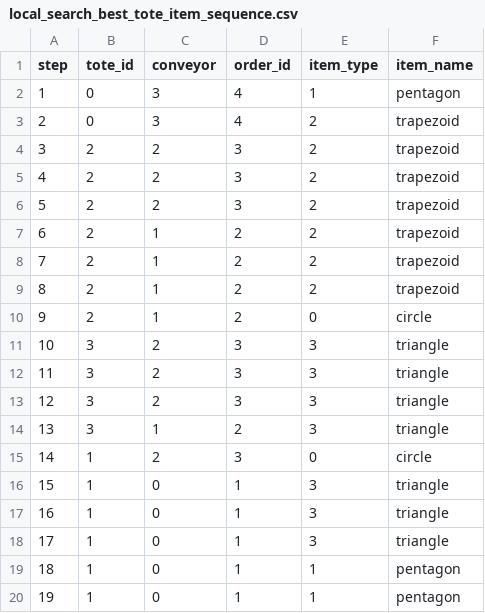
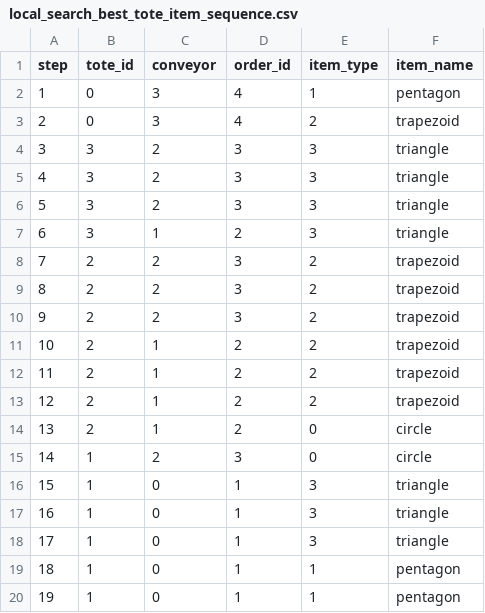
Before and after one commit to nikonlikes/MSE443-Module-3, a CSV file: local_search/scripts/local_search_best_tote_item_sequence.csv, drawn as a sheet.

```diff
--- a/local_search/scripts/local_search_best_tote_item_sequence.csv
+++ b/local_search/scripts/local_search_best_tote_item_sequence.csv
@@ -3,13 +3,13 @@ step,tote_id,conveyor,order_id,item_type,item_name
 2,0,3,4,2,trapezoid
-3,2,2,3,2,trapezoid
-4,2,2,3,2,trapezoid
-5,2,2,3,2,trapezoid
-6,2,1,2,2,trapezoid
-7,2,1,2,2,trapezoid
-8,2,1,2,2,trapezoid
-9,2,1,2,0,circle
-10,3,2,3,3,triangle
-11,3,2,3,3,triangle
-12,3,2,3,3,triangle
-13,3,1,2,3,triangle
+3,3,2,3,3,triangle
+4,3,2,3,3,triangle
+5,3,2,3,3,triangle
+6,3,1,2,3,triangle
+7,2,2,3,2,trapezoid
+8,2,2,3,2,trapezoid
+9,2,2,3,2,trapezoid
+10,2,1,2,2,trapezoid
+11,2,1,2,2,trapezoid
+12,2,1,2,2,trapezoid
+13,2,1,2,0,circle
 14,1,2,3,0,circle
```
Also changed, not shown: 2 other files.
